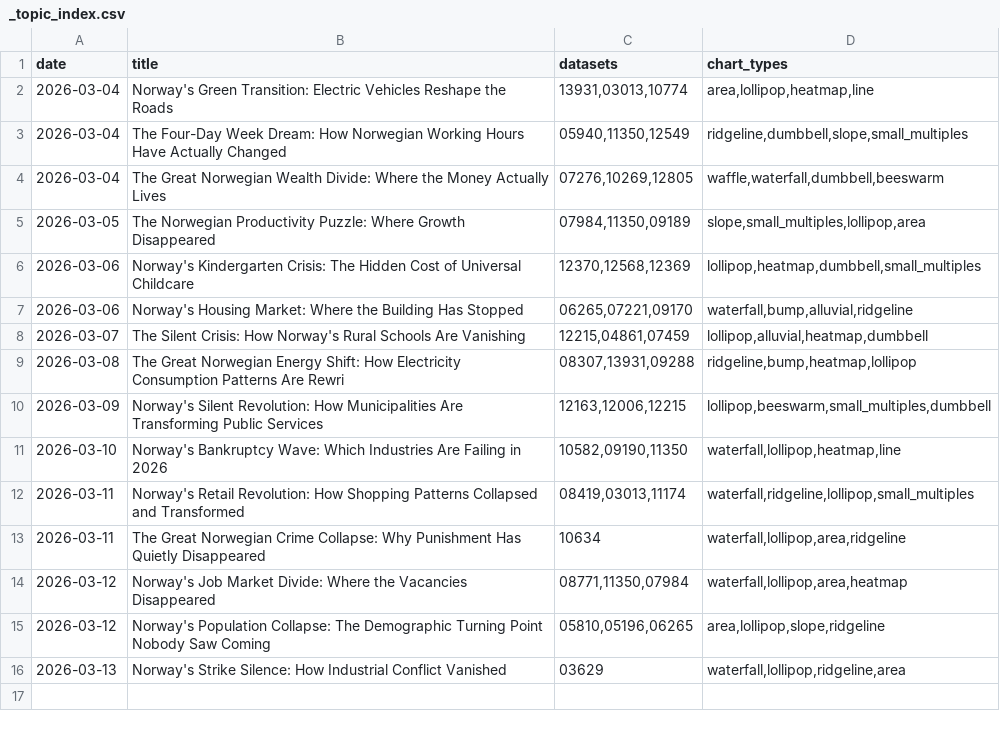
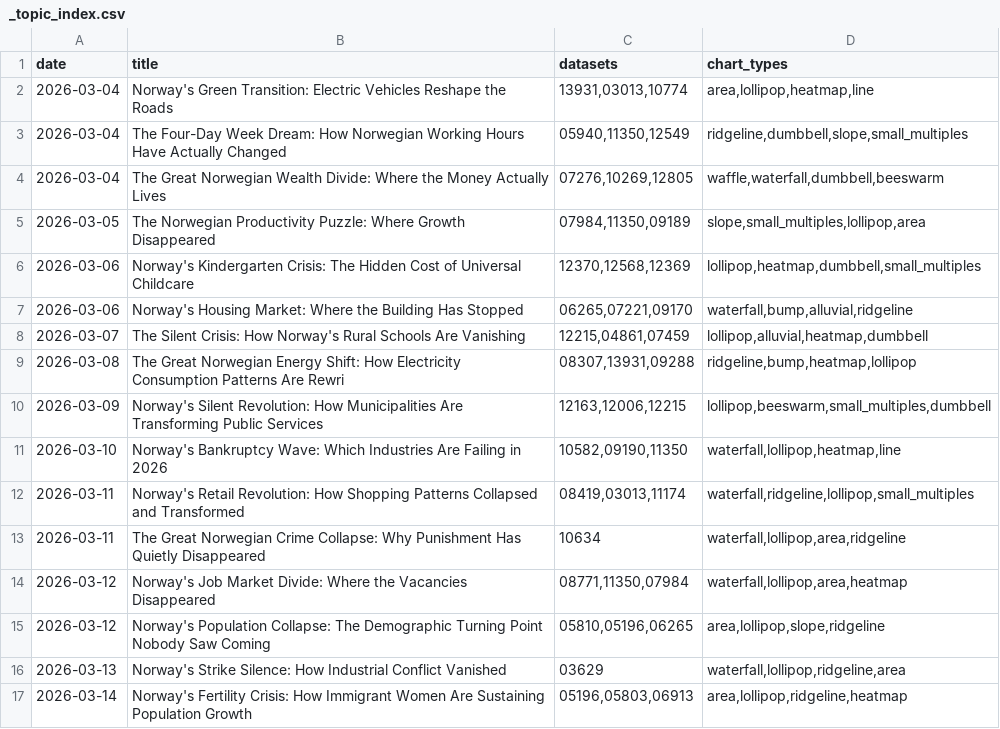
Before and after one commit to simbje/simbje.github.io, a CSV file: ssb-daily/posts/_topic_index.csv, drawn as a sheet.

```diff
--- a/ssb-daily/posts/_topic_index.csv
+++ b/ssb-daily/posts/_topic_index.csv
@@ -16 +16,2 @@
 "2026-03-13","Norway's Strike Silence: How Industrial Conflict Vanished","03629","waterfall,lollipop,ridgeline,area"
+"2026-03-14","Norway's Fertility Crisis: How Immigrant Women Are Sustaining Population Growth","05196,05803,06913","area,lollipop,ridgeline,heatmap"
```
Also changed, not shown: 1 other file.
